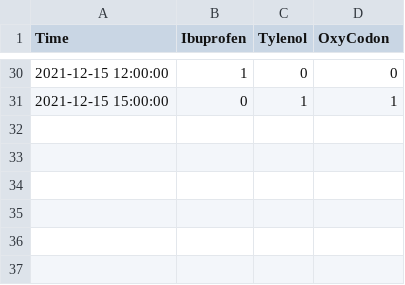
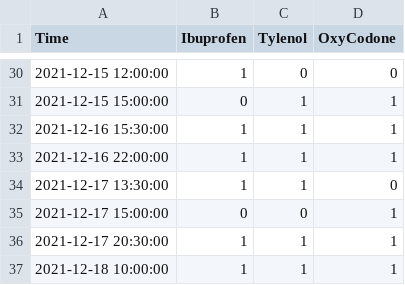
Before and after one commit to elijaheaton/elijah-drugs, a CSV file: ed.csv, drawn as a sheet; only a part is shown, gaps mark what is left out; the diff names each change by its address in the sheet, - before the commit and + after, or states it on an @@ line.

Commit message:
Uploaded data, started work on second graph

```diff
--- a/ed.csv
+++ b/ed.csv
-D1: OxyCodon
+D1: OxyCodone
+row 32: 2021-12-16 15:30:00 | 1 | 1 | 1
+row 33: 2021-12-16 22:00:00 | 1 | 1 | 1
+row 34: 2021-12-17 13:30:00 | 1 | 1 | 0
+row 35: 2021-12-17 15:00:00 | 0 | 0 | 1
+row 36: 2021-12-17 20:30:00 | 1 | 1 | 1
+row 37: 2021-12-18 10:00:00 | 1 | 1 | 1
```
Also changed, not shown: 3 other files.
